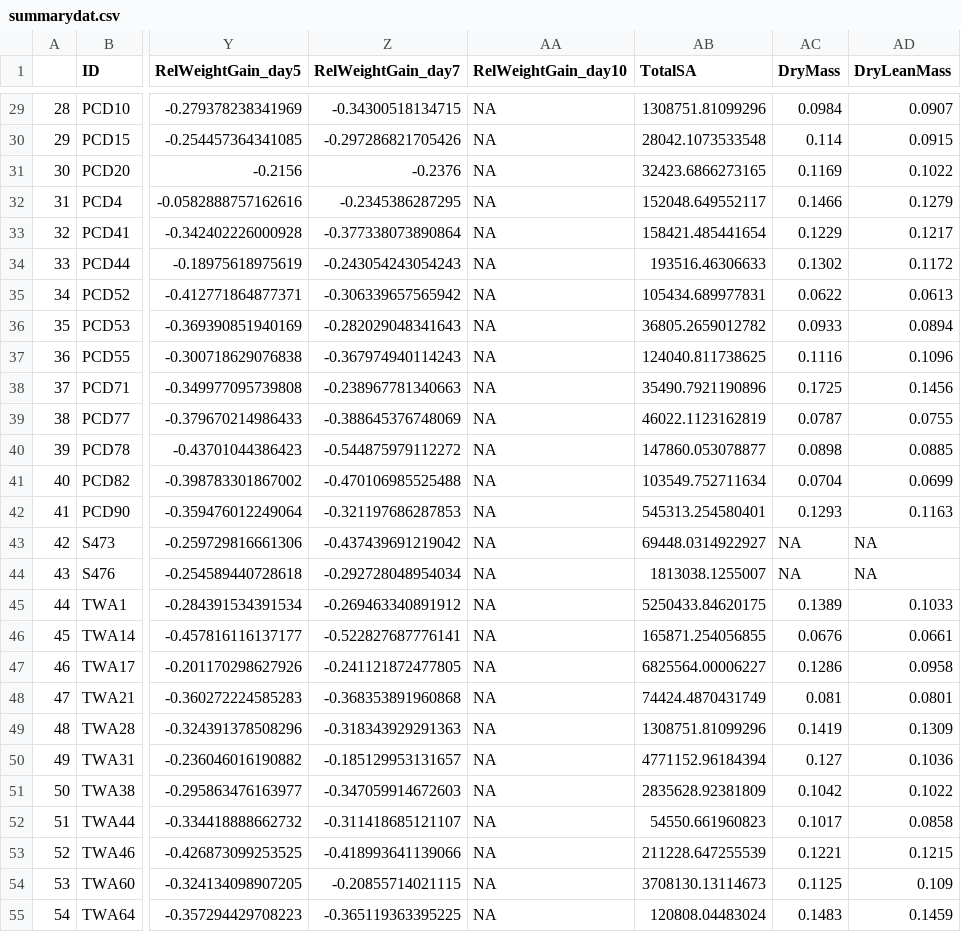
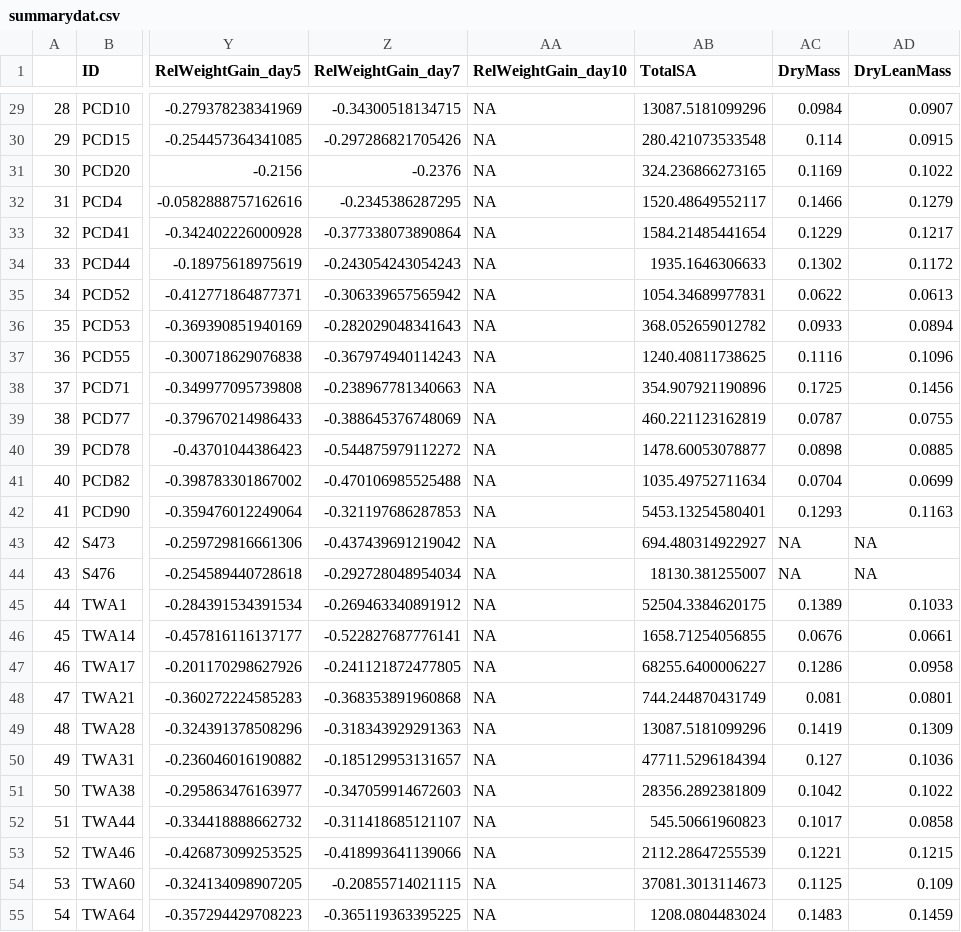
Before and after one commit to ManonVeselovsky/NectarExperiment_Analysis, a CSV file: processed/summarydat.csv, drawn as a sheet; only a part is shown, gaps mark what is left out; the diff covers the shown part only; the diff names each change by its address in the sheet, - before the commit and + after, or states it on an @@ line.

```diff
--- a/processed/summarydat.csv
+++ b/processed/summarydat.csv
-AB29 (TotalSA): 1308751.81099296
+AB29 (TotalSA): 13087.5181099296
-AB30 (TotalSA): 28042.1073533548
+AB30 (TotalSA): 280.421073533548
-AB31 (TotalSA): 32423.6866273165
+AB31 (TotalSA): 324.236866273165
-AB32 (TotalSA): 152048.649552117
+AB32 (TotalSA): 1520.48649552117
-AB33 (TotalSA): 158421.485441654
+AB33 (TotalSA): 1584.21485441654
-AB34 (TotalSA): 193516.46306633
+AB34 (TotalSA): 1935.1646306633
-AB35 (TotalSA): 105434.689977831
+AB35 (TotalSA): 1054.34689977831
-AB36 (TotalSA): 36805.2659012782
+AB36 (TotalSA): 368.052659012782
-AB37 (TotalSA): 124040.811738625
+AB37 (TotalSA): 1240.40811738625
-AB38 (TotalSA): 35490.7921190896
+AB38 (TotalSA): 354.907921190896
-AB39 (TotalSA): 46022.1123162819
+AB39 (TotalSA): 460.221123162819
-AB40 (TotalSA): 147860.053078877
+AB40 (TotalSA): 1478.60053078877
-AB41 (TotalSA): 103549.752711634
+AB41 (TotalSA): 1035.49752711634
-AB42 (TotalSA): 545313.254580401
+AB42 (TotalSA): 5453.13254580401
-AB43 (TotalSA): 69448.0314922927
+AB43 (TotalSA): 694.480314922927
-AB44 (TotalSA): 1813038.1255007
+AB44 (TotalSA): 18130.381255007
-AB45 (TotalSA): 5250433.84620175
+AB45 (TotalSA): 52504.3384620175
-AB46 (TotalSA): 165871.254056855
+AB46 (TotalSA): 1658.71254056855
-AB47 (TotalSA): 6825564.00006227
+AB47 (TotalSA): 68255.6400006227
-AB48 (TotalSA): 74424.4870431749
+AB48 (TotalSA): 744.244870431749
-AB49 (TotalSA): 1308751.81099296
+AB49 (TotalSA): 13087.5181099296
-AB50 (TotalSA): 4771152.96184394
+AB50 (TotalSA): 47711.5296184394
-AB51 (TotalSA): 2835628.92381809
+AB51 (TotalSA): 28356.2892381809
-AB52 (TotalSA): 54550.661960823
+AB52 (TotalSA): 545.50661960823
-AB53 (TotalSA): 211228.647255539
+AB53 (TotalSA): 2112.28647255539
-AB54 (TotalSA): 3708130.13114673
+AB54 (TotalSA): 37081.3013114673
-AB55 (TotalSA): 120808.04483024
+AB55 (TotalSA): 1208.0804483024
```
Also changed, not shown: 50 edited cells elsewhere in this file, processed/TreatmentData_p.csv, 22 other files.
